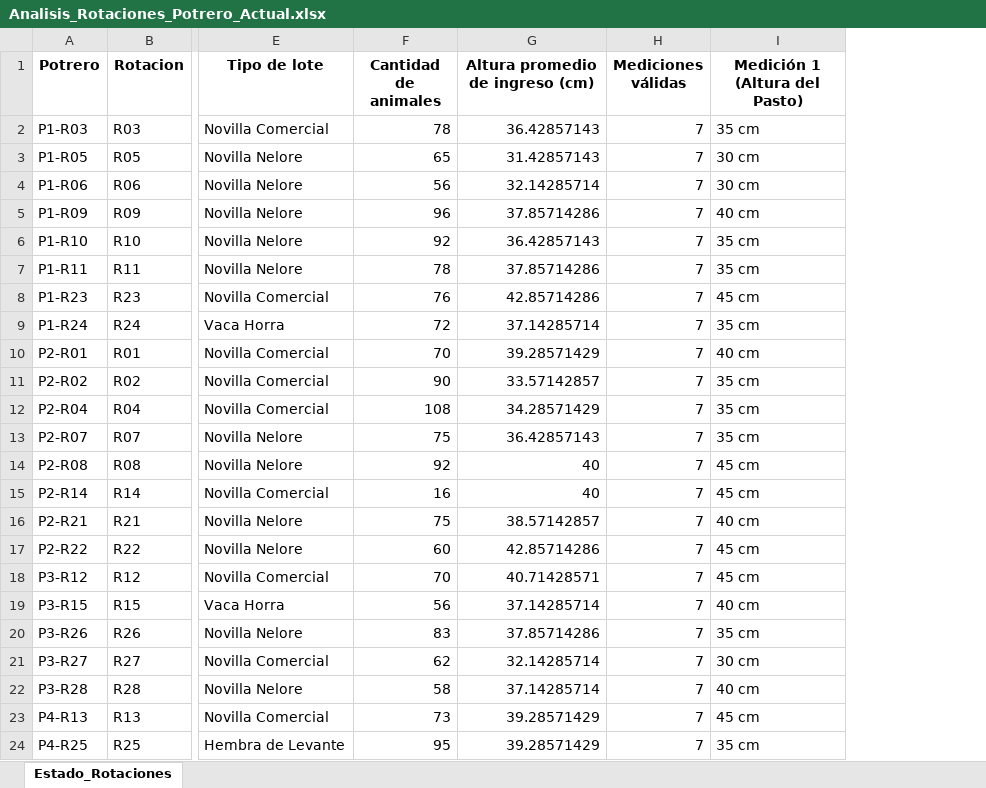
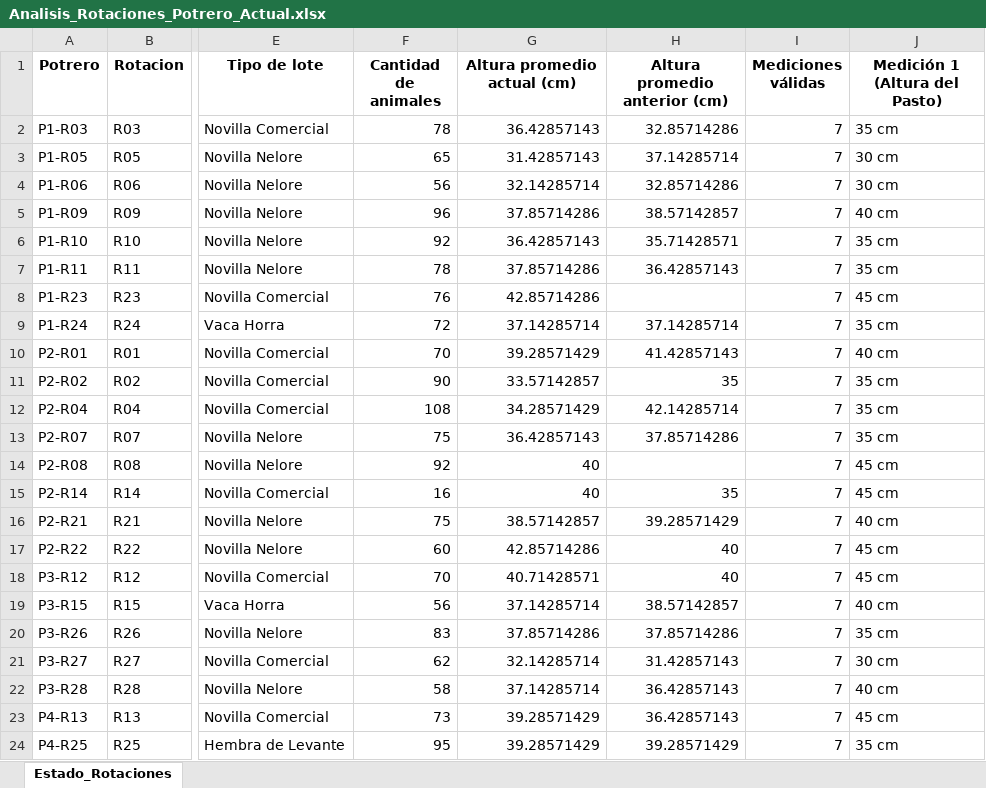
Before and after one commit to EDWINFORERO1991/mapa-rotaciones-potrero, an Excel workbook: Analisis_Rotaciones_Potrero_Actual.xlsx, sheet Estado_Rotaciones, drawn as a sheet; only a part is shown, gaps mark what is left out; values as stored, in another font and other column widths than the file's, no borders; the diff names each change by its address in the sheet, - before the commit and + after, or states it on an @@ line.

Commit message:
Analisis_Rotaciones_Potrero_Actual

```diff
--- a/Analisis_Rotaciones_Potrero_Actual.xlsx (sheet Estado_Rotaciones)
+++ b/Analisis_Rotaciones_Potrero_Actual.xlsx (sheet Estado_Rotaciones)
+column H (Altura promedio anterior (cm)), rows 2-24: 32.85714286 | 37.14285714 | 32.85714286 | 38.57142857 | 35.71428571 | 36.42857143 |  | 37.14285714 | 41.42857143 | 35 | 42.14285714 | 37.85714286 |  | 35 | 39.28571429 | 40 | 40 | 38.57142857 | 37.85714286 | 31.42857143 | 36.42857143 | 36.42857143 | 39.28571429
-G1: Altura promedio de ingreso (cm)
+G1: Altura promedio actual (cm)
```
